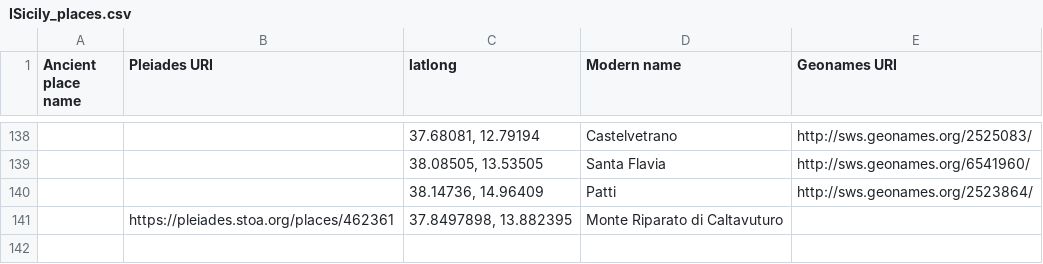
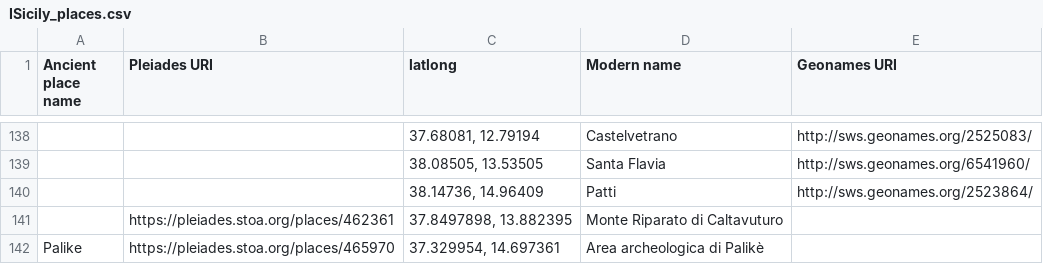
Before and after one commit to ISicily/ISicily, a CSV file: alists/ISicily_places.csv, drawn as a sheet; only a part is shown, gaps mark what is left out; the diff names each change by its address in the sheet, - before the commit and + after, or states it on an @@ line.

Commit message:
added Palike to places; created ISic4394

```diff
--- a/alists/ISicily_places.csv
+++ b/alists/ISicily_places.csv
+row 142: Palike | https://pleiades.stoa.org/places/465970 | 37.329954, 14.697361 | Area archeologica di Palikè
```
Also changed, not shown: 1 other file.
